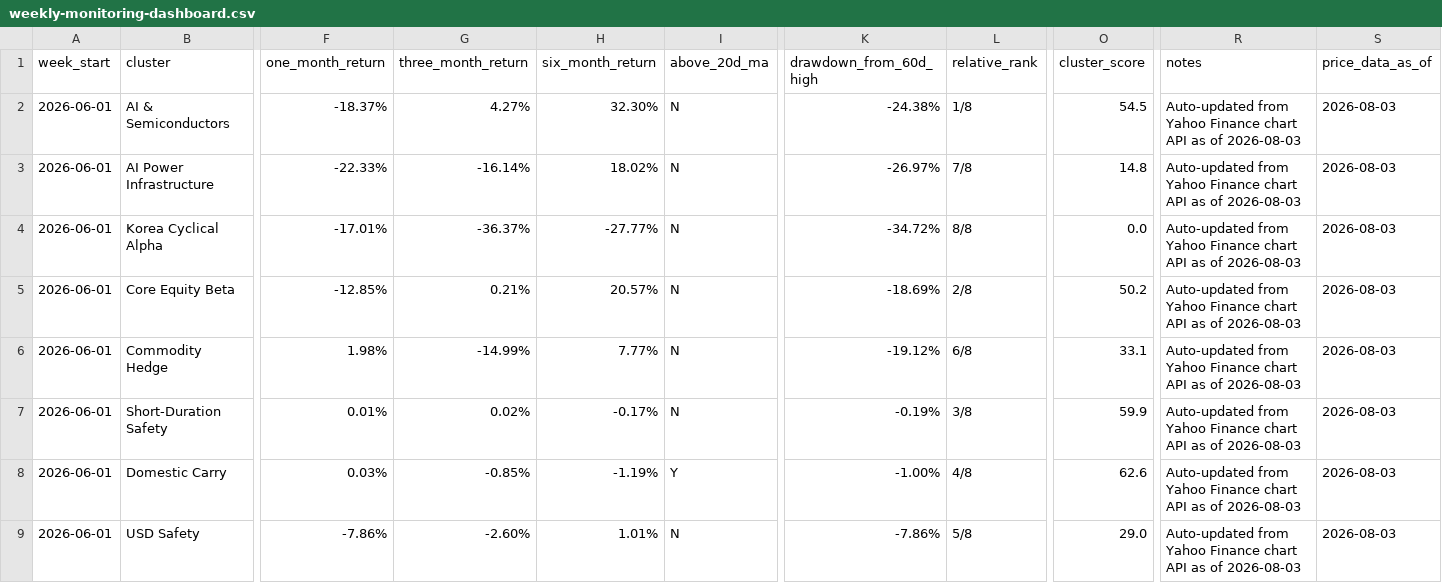
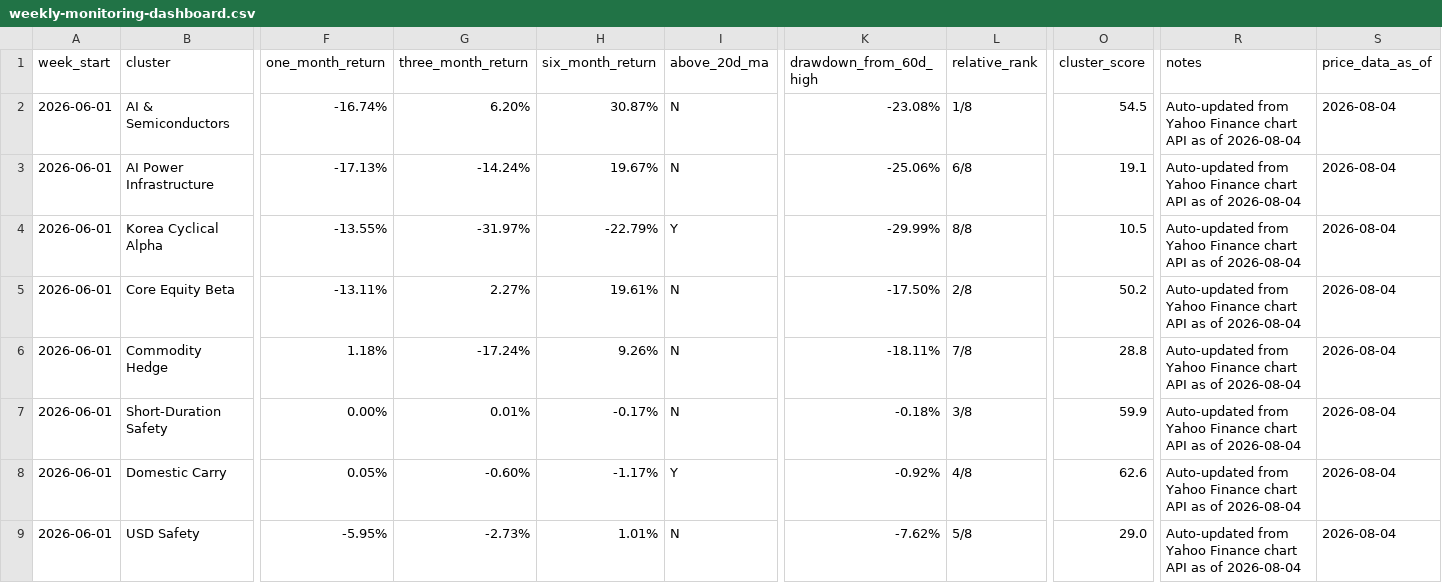
Before and after one commit to 2ynnso/DB-GAPs-EMP-strategy, a CSV file: framework/weekly-monitoring-dashboard.csv, drawn as a sheet; only a part is shown, gaps mark what is left out; the diff names each change by its address in the sheet, - before the commit and + after, or states it on an @@ line.

```diff
--- a/framework/weekly-monitoring-dashboard.csv
+++ b/framework/weekly-monitoring-dashboard.csv
-F2 (one_month_return): -18.37%
+F2 (one_month_return): -16.74%
-G2 (three_month_return): 4.27%
+G2 (three_month_return): 6.20%
-H2 (six_month_return): 32.30%
+H2 (six_month_return): 30.87%
-K2 (drawdown_from_60d_high): -24.38%
+K2 (drawdown_from_60d_high): -23.08%
-R2:R9 (notes): …as of 2026-08-03
+R2:R9 (notes): …as of 2026-08-04
-S2:S9 (price_data_as_of): 2026-08-03
+S2:S9 (price_data_as_of): 2026-08-04
-F3 (one_month_return): -22.33%
+F3 (one_month_return): -17.13%
-G3 (three_month_return): -16.14%
+G3 (three_month_return): -14.24%
-H3 (six_month_return): 18.02%
+H3 (six_month_return): 19.67%
-K3 (drawdown_from_60d_high): -26.97%
+K3 (drawdown_from_60d_high): -25.06%
-L3 (relative_rank): 7/8
+L3 (relative_rank): 6/8
-O3 (cluster_score): 14.8
+O3 (cluster_score): 19.1
-F4 (one_month_return): -17.01%
+F4 (one_month_return): -13.55%
-G4 (three_month_return): -36.37%
+G4 (three_month_return): -31.97%
-H4 (six_month_return): -27.77%
+H4 (six_month_return): -22.79%
-I4 (above_20d_ma): N
+I4 (above_20d_ma): Y
-K4 (drawdown_from_60d_high): -34.72%
+K4 (drawdown_from_60d_high): -29.99%
-O4 (cluster_score): 0.0
+O4 (cluster_score): 10.5
-F5 (one_month_return): -12.85%
+F5 (one_month_return): -13.11%
-G5 (three_month_return): 0.21%
+G5 (three_month_return): 2.27%
-H5 (six_month_return): 20.57%
+H5 (six_month_return): 19.61%
-K5 (drawdown_from_60d_high): -18.69%
+K5 (drawdown_from_60d_high): -17.50%
-F6 (one_month_return): 1.98%
+F6 (one_month_return): 1.18%
-G6 (three_month_return): -14.99%
+G6 (three_month_return): -17.24%
-H6 (six_month_return): 7.77%
+H6 (six_month_return): 9.26%
-K6 (drawdown_from_60d_high): -19.12%
+K6 (drawdown_from_60d_high): -18.11%
-L6 (relative_rank): 6/8
+L6 (relative_rank): 7/8
-O6 (cluster_score): 33.1
+O6 (cluster_score): 28.8
-F7 (one_month_return): 0.01%
+F7 (one_month_return): 0.00%
-G7 (three_month_return): 0.02%
+G7 (three_month_return): 0.01%
-K7 (drawdown_from_60d_high): -0.19%
+K7 (drawdown_from_60d_high): -0.18%
-F8 (one_month_return): 0.03%
+F8 (one_month_return): 0.05%
-G8 (three_month_return): -0.85%
+G8 (three_month_return): -0.60%
-H8 (six_month_return): -1.19%
+H8 (six_month_return): -1.17%
-K8 (drawdown_from_60d_high): -1.00%
+K8 (drawdown_from_60d_high): -0.92%
-F9 (one_month_return): -7.86%
+F9 (one_month_return): -5.95%
-G9 (three_month_return): -2.60%
+G9 (three_month_return): -2.73%
-K9 (drawdown_from_60d_high): -7.86%
+K9 (drawdown_from_60d_high): -7.62%
```
Also changed, not shown: framework/equity-momentum.csv.
